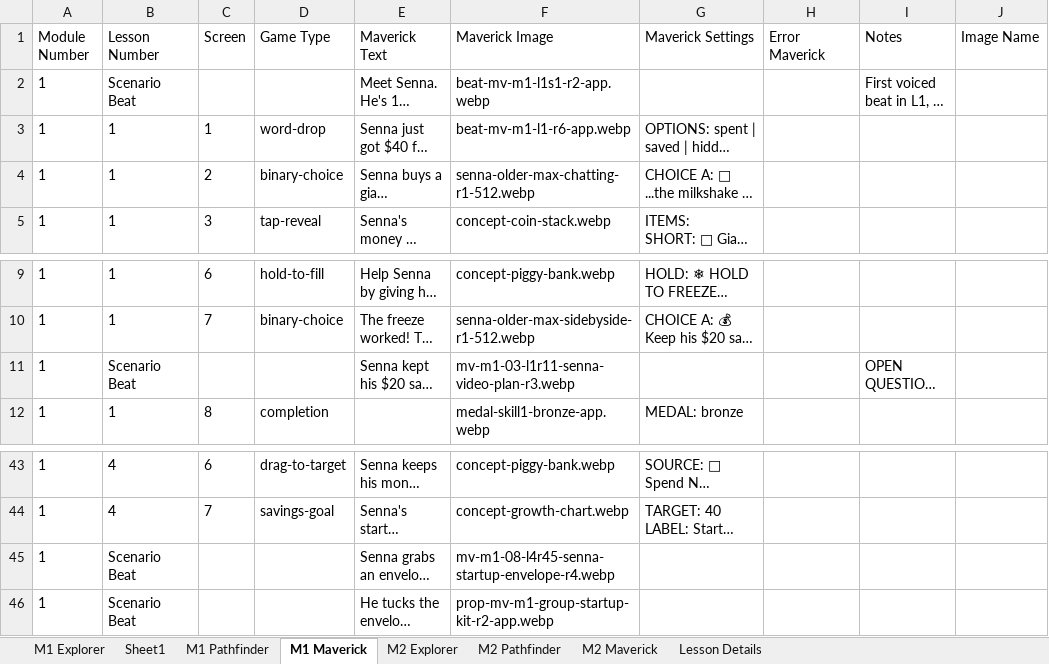
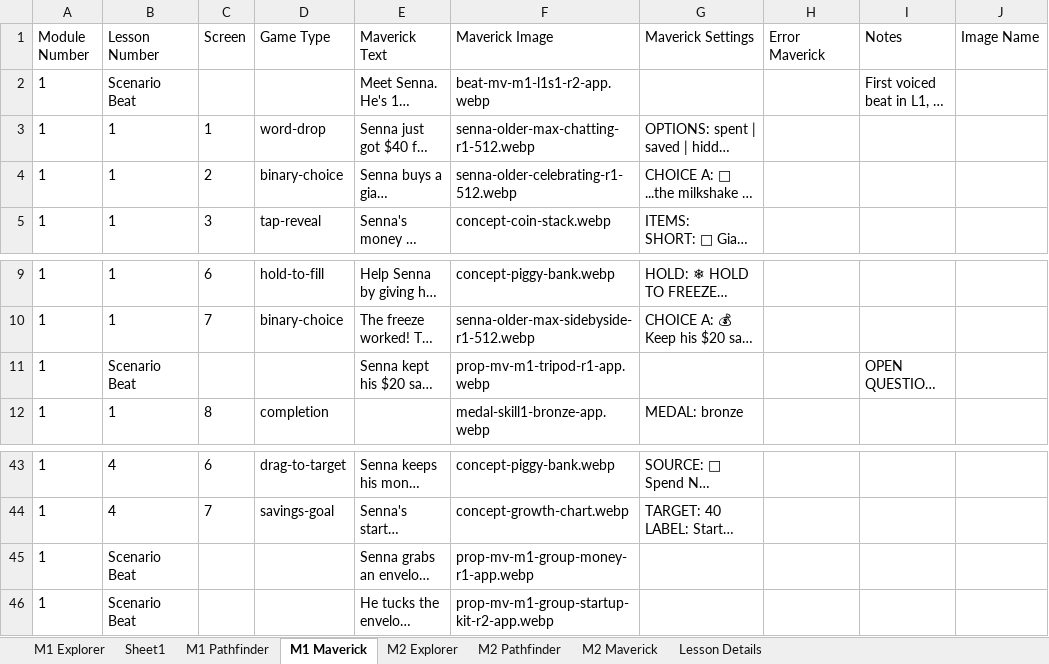
Before and after one commit to ngaadmin/nga-app, an Excel workbook: lib/academy/lessons/payload/source/master/module-1-screens.xlsx, sheet M1 Maverick, drawn as a sheet; only a part is shown, gaps mark what is left out; long unchanged cells end in …; values as stored, in another font and other column widths than the file's, no borders; the diff names each change by its address in the sheet, - before the commit and + after, or states it on an @@ line.

```diff
--- a/lib/academy/lessons/payload/source/master/module-1-screens.xlsx (sheet M1 Maverick)
+++ b/lib/academy/lessons/payload/source/master/module-1-screens.xlsx (sheet M1 Maverick)
-F3 (Maverick Image): beat-mv-m1-l1-r6-app.webp
+F3 (Maverick Image): senna-older-max-chatting-r1-512.webp
-F4 (Maverick Image): senna-older-max-chatting-r1-512.webp
+F4 (Maverick Image): senna-older-celebrating-r1-512.webp
-F11 (Maverick Image): mv-m1-03-l1r11-senna-video-plan-r3.webp
+F11 (Maverick Image): prop-mv-m1-tripod-r1-app.webp
-F45 (Maverick Image): mv-m1-08-l4r45-senna-startup-envelope-r4.webp
+F45 (Maverick Image): prop-mv-m1-group-money-r1-app.webp
```
Also changed, not shown: sheet M1 Explorer, sheet M1 Pathfinder, 3 other files.
